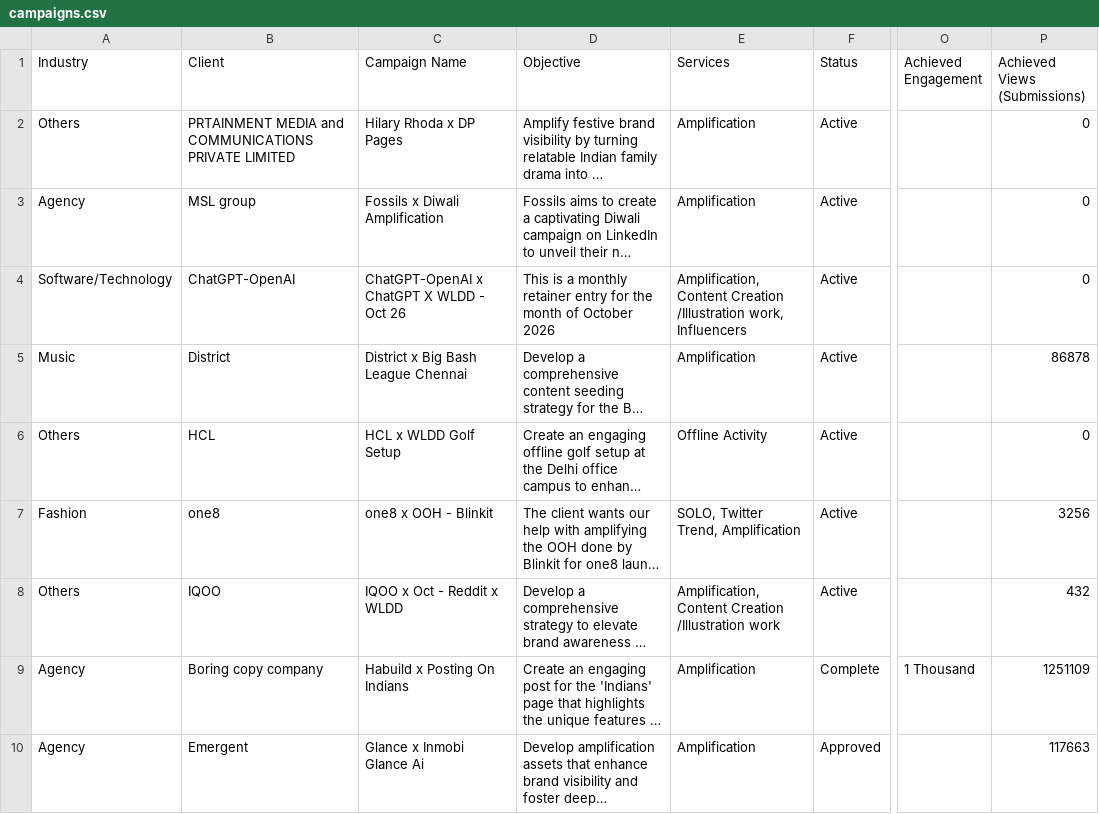
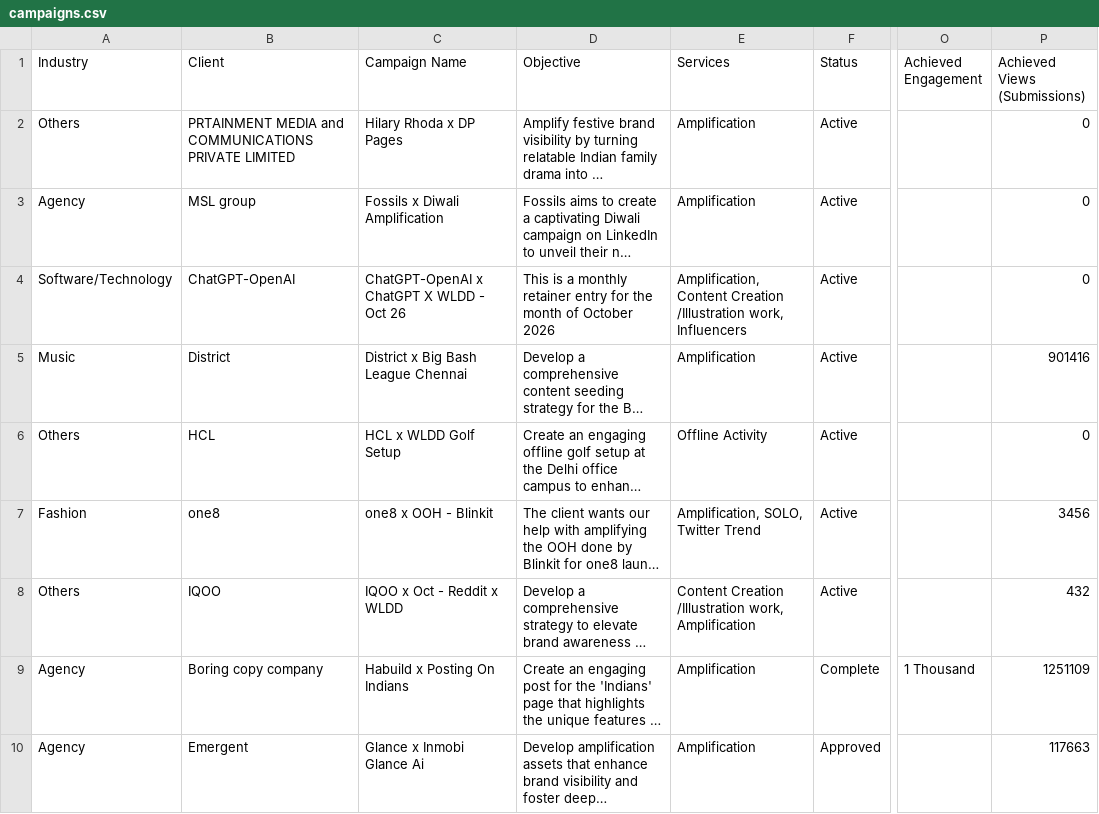
Before and after one commit to krishgosain/WLDD_Ammunition-, a CSV file: data/campaigns.csv, drawn as a sheet; only a part is shown, gaps mark what is left out; long unchanged cells end in …; the diff covers the shown part only; the diff names each change by its address in the sheet, - before the commit and + after, or states it on an @@ line.

```diff
--- a/data/campaigns.csv
+++ b/data/campaigns.csv
-P5 (Achieved Views (Submissions)): 86878
+P5 (Achieved Views (Submissions)): 901416
-E7 (Services): SOLO, Twitter Trend, Amplification
+E7 (Services): Amplification, SOLO, Twitter Trend
-P7 (Achieved Views (Submissions)): 3256
+P7 (Achieved Views (Submissions)): 3456
-E8 (Services): Amplification, Content Creation /Illustration work
+E8 (Services): Content Creation /Illustration work, Amplification
```
Also changed, not shown: 92 edited cells elsewhere in this file, 2 other files.
